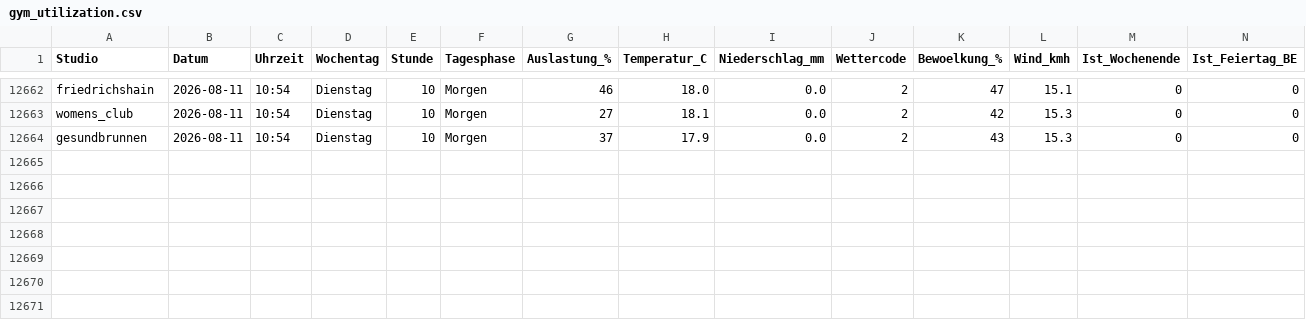
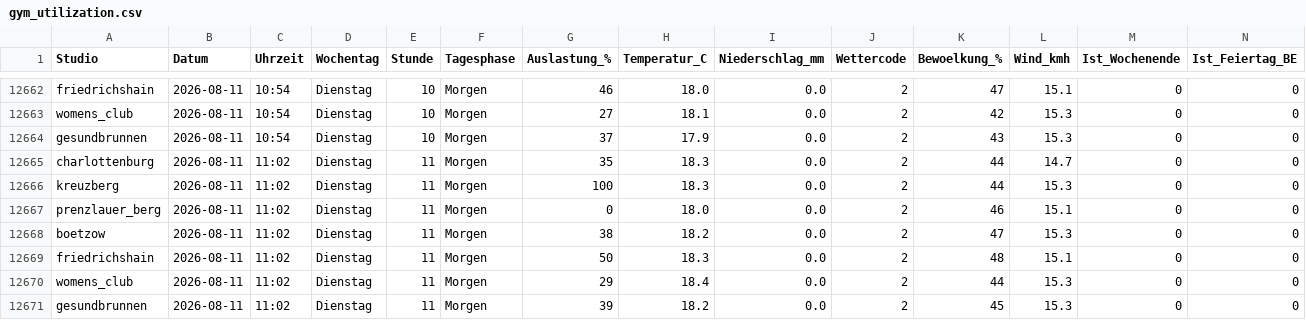
Before and after one commit to ribret/gym-tracker, a CSV file: data/gym_utilization.csv, drawn as a sheet; only a part is shown, gaps mark what is left out; rows hold the shown columns only; the diff names each change by its address in the sheet, - before the commit and + after, or states it on an @@ line.

```diff
--- a/data/gym_utilization.csv
+++ b/data/gym_utilization.csv
+row 12665: charlottenburg | 2026-08-11 | 11:02 | Dienstag | 11 | Morgen | 35 | 18.3 | 0.0 | 2 | 44 | 14.7 | 0 | 0
+row 12666: kreuzberg | 2026-08-11 | 11:02 | Dienstag | 11 | Morgen | 100 | 18.3 | 0.0 | 2 | 44 | 15.3 | 0 | 0
+row 12667: prenzlauer_berg | 2026-08-11 | 11:02 | Dienstag | 11 | Morgen | 0 | 18.0 | 0.0 | 2 | 46 | 15.1 | 0 | 0
+row 12668: boetzow | 2026-08-11 | 11:02 | Dienstag | 11 | Morgen | 38 | 18.2 | 0.0 | 2 | 47 | 15.3 | 0 | 0
+row 12669: friedrichshain | 2026-08-11 | 11:02 | Dienstag | 11 | Morgen | 50 | 18.3 | 0.0 | 2 | 48 | 15.1 | 0 | 0
+row 12670: womens_club | 2026-08-11 | 11:02 | Dienstag | 11 | Morgen | 29 | 18.4 | 0.0 | 2 | 44 | 15.3 | 0 | 0
+row 12671: gesundbrunnen | 2026-08-11 | 11:02 | Dienstag | 11 | Morgen | 39 | 18.2 | 0.0 | 2 | 45 | 15.3 | 0 | 0
```
